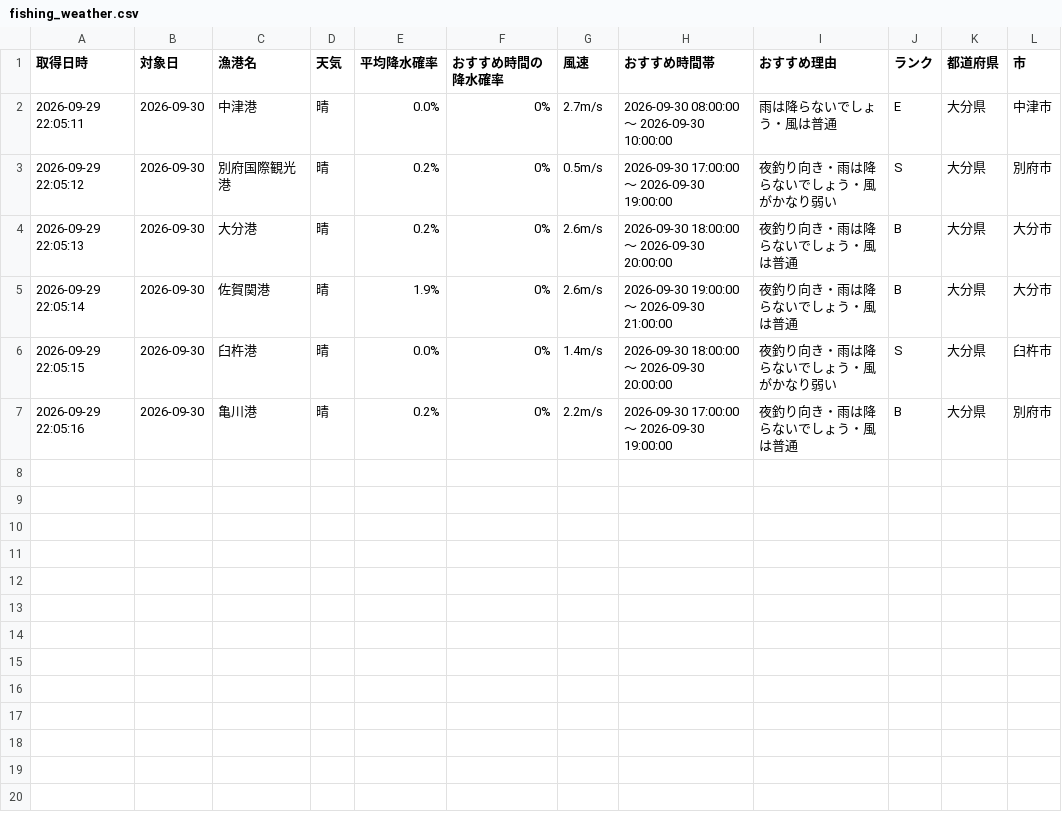
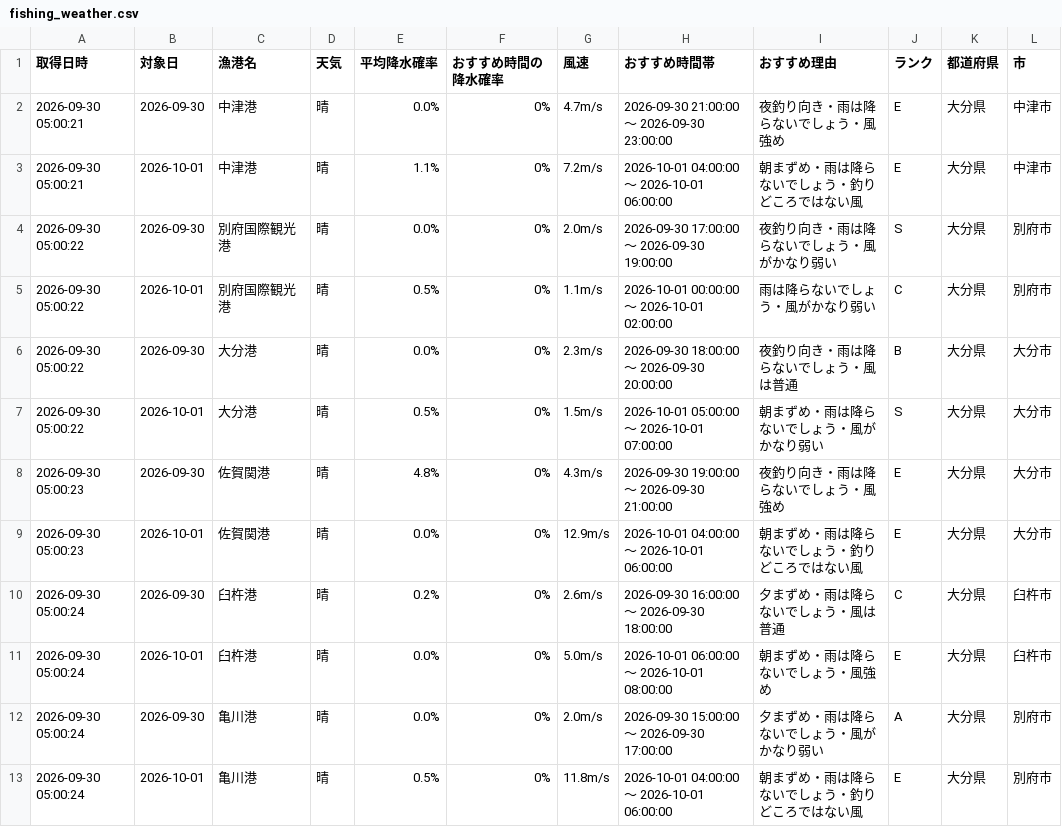
Before and after one commit to Naoya-ya-man/oita-fishing-dashboard, a CSV file: fishing_weather.csv, drawn as a sheet.

```diff
--- a/fishing_weather.csv
+++ b/fishing_weather.csv
@@ -1,7 +1,13 @@
 取得日時,対象日,漁港名,天気,平均降水確率,おすすめ時間の降水確率,風速,おすすめ時間帯,おすすめ理由,ランク,都道府県,市
-2026-09-29 22:05:11,2026-09-30,中津港,晴,0.0%,0%,2.7m/s,2026-09-30 08:00:00 ～ 2026-09-30 10:00:00,雨は降らないでしょう・風は普通,E,大分県,中津市
-2026-09-29 22:05:12,2026-09-30,別府国際観光港,晴,0.2%,0%,0.5m/s,2026-09-30 17:00:00 ～ 2026-09-30 19:00:00,夜釣り向き・雨は降らないでしょう・風がかなり弱い,S,大分県,別府市
-2026-09-29 22:05:13,2026-09-30,大分港,晴,0.2%,0%,2.6m/s,2026-09-30 18:00:00 ～ 2026-09-30 20:00:00,夜釣り向き・雨は降らないでしょう・風は普通,B,大分県,大分市
-2026-09-29 22:05:14,2026-09-30,佐賀関港,晴,1.9%,0%,2.6m/s,2026-09-30 19:00:00 ～ 2026-09-30 21:00:00,夜釣り向き・雨は降らないでしょう・風は普通,B,大分県,大分市
-2026-09-29 22:05:15,2026-09-30,臼杵港,晴,0.0%,0%,1.4m/s,2026-09-30 18:00:00 ～ 2026-09-30 20:00:00,夜釣り向き・雨は降らないでしょう・風がかなり弱い,S,大分県,臼杵市
-2026-09-29 22:05:16,2026-09-30,亀川港,晴,0.2%,0%,2.2m/s,2026-09-30 17:00:00 ～ 2026-09-30 19:00:00,夜釣り向き・雨は降らないでしょう・風は普通,B,大分県,別府市
+2026-09-30 05:00:21,2026-09-30,中津港,晴,0.0%,0%,4.7m/s,2026-09-30 21:00:00 ～ 2026-09-30 23:00:00,夜釣り向き・雨は降らないでしょう・風強め,E,大分県,中津市
+2026-09-30 05:00:21,2026-10-01,中津港,晴,1.1%,0%,7.2m/s,2026-10-01 04:00:00 ～ 2026-10-01 06:00:00,朝まずめ・雨は降らないでしょう・釣りどころではない風,E,大分県,中津市
+2026-09-30 05:00:22,2026-09-30,別府国際観光港,晴,0.0%,0%,2.0m/s,2026-09-30 17:00:00 ～ 2026-09-30 19:00:00,夜釣り向き・雨は降らないでしょう・風がかなり弱い,S,大分県,別府市
+2026-09-30 05:00:22,2026-10-01,別府国際観光港,晴,0.5%,0%,1.1m/s,2026-10-01 00:00:00 ～ 2026-10-01 02:00:00,雨は降らないでしょう・風がかなり弱い,C,大分県,別府市
+2026-09-30 05:00:22,2026-09-30,大分港,晴,0.0%,0%,2.3m/s,2026-09-30 18:00:00 ～ 2026-09-30 20:00:00,夜釣り向き・雨は降らないでしょう・風は普通,B,大分県,大分市
+2026-09-30 05:00:22,2026-10-01,大分港,晴,0.5%,0%,1.5m/s,2026-10-01 05:00:00 ～ 2026-10-01 07:00:00,朝まずめ・雨は降らないでしょう・風がかなり弱い,S,大分県,大分市
+2026-09-30 05:00:23,2026-09-30,佐賀関港,晴,4.8%,0%,4.3m/s,2026-09-30 19:00:00 ～ 2026-09-30 21:00:00,夜釣り向き・雨は降らないでしょう・風強め,E,大分県,大分市
+2026-09-30 05:00:23,2026-10-01,佐賀関港,晴,0.0%,0%,12.9m/s,2026-10-01 04:00:00 ～ 2026-10-01 06:00:00,朝まずめ・雨は降らないでしょう・釣りどころではない風,E,大分県,大分市
+2026-09-30 05:00:24,2026-09-30,臼杵港,晴,0.2%,0%,2.6m/s,2026-09-30 16:00:00 ～ 2026-09-30 18:00:00,夕まずめ・雨は降らないでしょう・風は普通,C,大分県,臼杵市
+2026-09-30 05:00:24,2026-10-01,臼杵港,晴,0.0%,0%,5.0m/s,2026-10-01 06:00:00 ～ 2026-10-01 08:00:00,朝まずめ・雨は降らないでしょう・風強め,E,大分県,臼杵市
+2026-09-30 05:00:24,2026-09-30,亀川港,晴,0.0%,0%,2.0m/s,2026-09-30 15:00:00 ～ 2026-09-30 17:00:00,夕まずめ・雨は降らないでしょう・風がかなり弱い,A,大分県,別府市
+2026-09-30 05:00:24,2026-10-01,亀川港,晴,0.5%,0%,11.8m/s,2026-10-01 04:00:00 ～ 2026-10-01 06:00:00,朝まずめ・雨は降らないでしょう・釣りどころではない風,E,大分県,別府市
```
